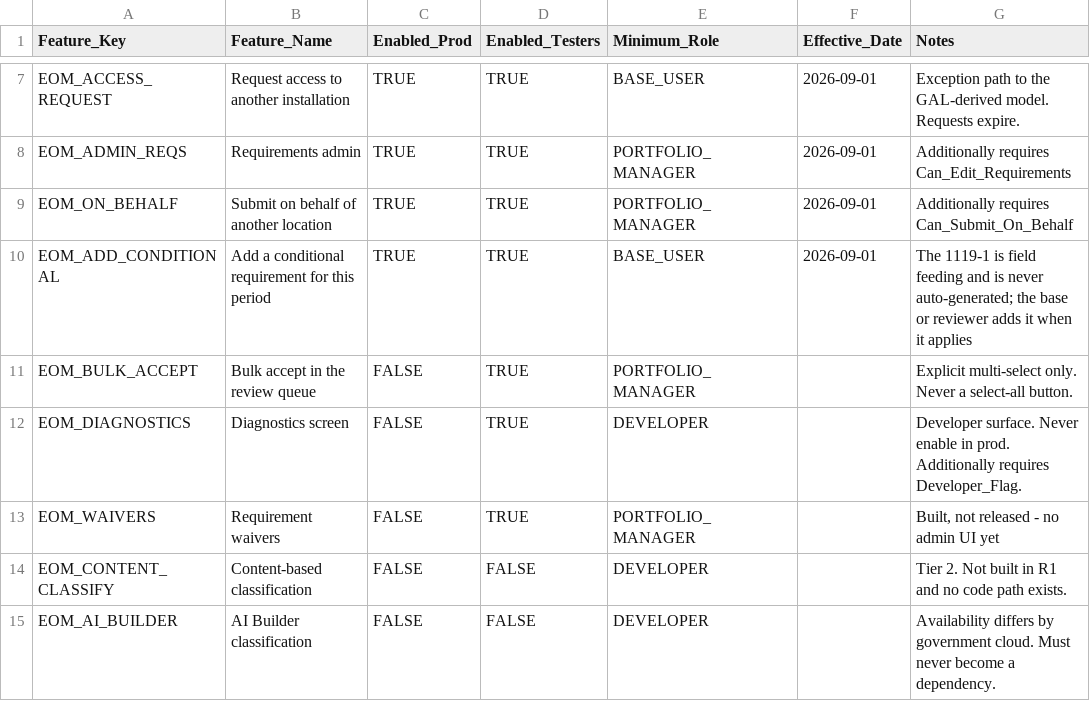
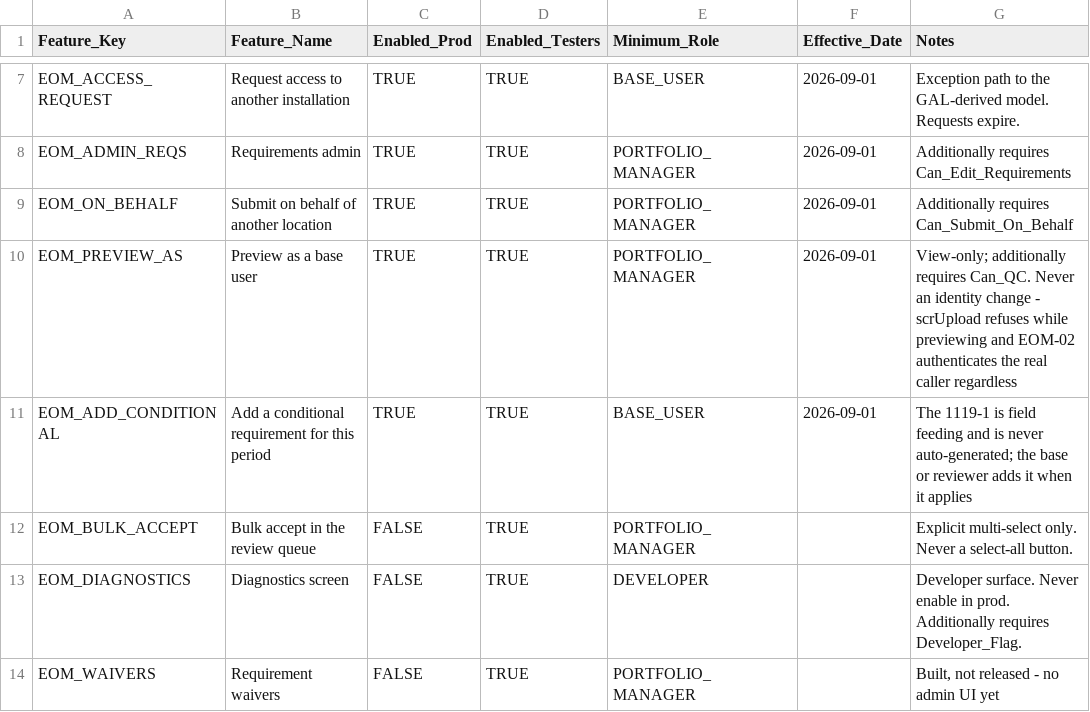
Before and after one commit to cilviademo/MFMO, a CSV file: configuration/feature-flags.csv, drawn as a sheet; only a part is shown, gaps mark what is left out; the shorter side is filled out with more unchanged rows; the diff names each change by its address in the sheet, - before the commit and + after, or states it on an @@ line.

```diff
--- a/configuration/feature-flags.csv
+++ b/configuration/feature-flags.csv
+row 10: EOM_PREVIEW_AS | Preview as a base user | TRUE | TRUE | PORTFOLIO_MANAGER | 2026-09-01 | View-only; additionally requires Can_QC. Never an identity change - scrUpload refuses while previewing and EOM-02 authenticates the real caller regardless
```
Also changed, not shown: 20 other files.
